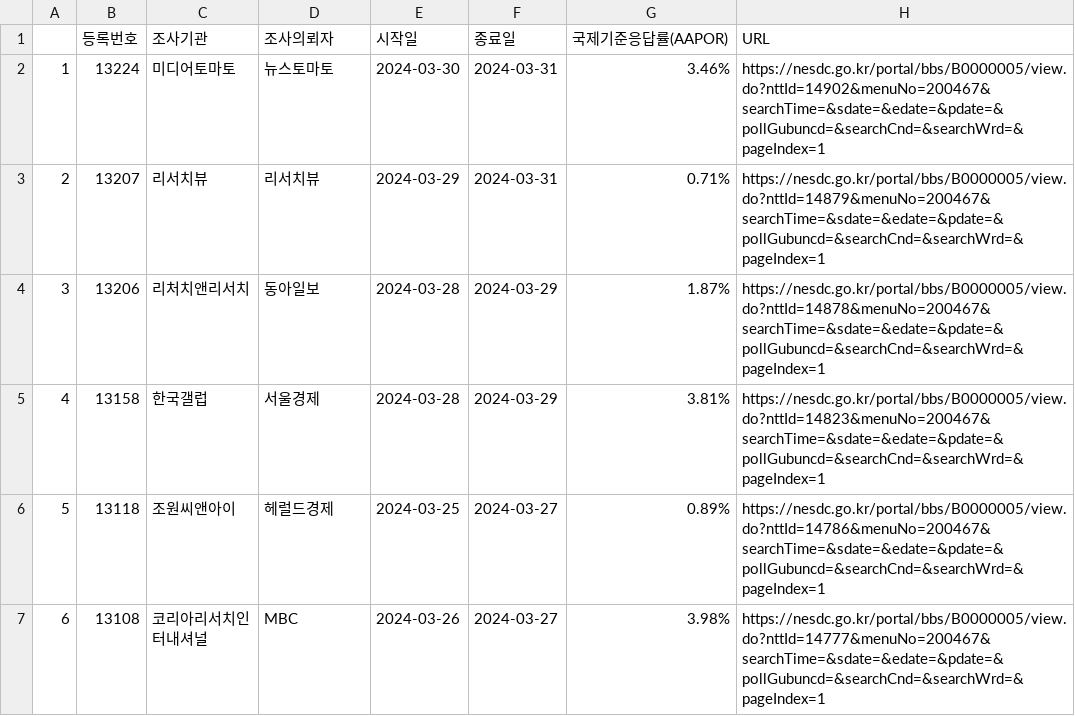
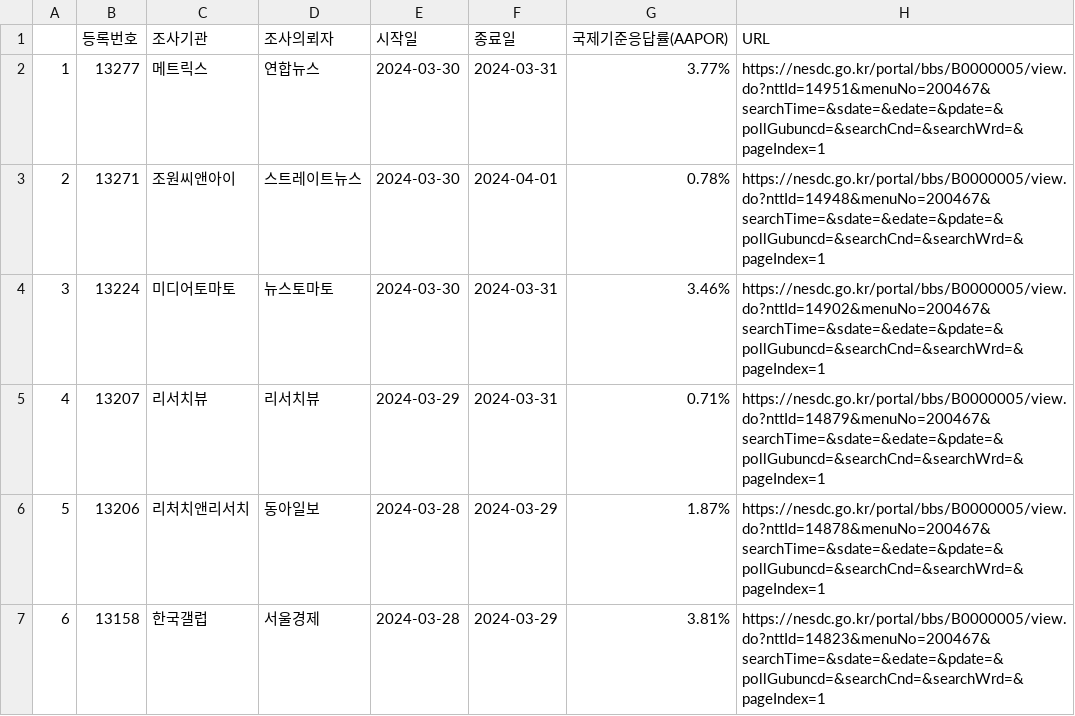
Before and after one commit to scholarsbookcase/naelection2024, a CSV file: IncludedPollsByDate/all_District_2024-04-01_D14.csv, drawn as a sheet; only a part is shown; the shorter side is filled out with more unchanged rows; addresses are those after the commit; the diff names each change by its address in the sheet, - before the commit and + after, or states it on an @@ line.

```diff
--- a/IncludedPollsByDate/all_District_2024-04-01_D14.csv
+++ b/IncludedPollsByDate/all_District_2024-04-01_D14.csv
+row 2: 1 | 13277 | 메트릭스 | 연합뉴스 | 2024-03-30 | 2024-03-31 | 3.77% | https://nesdc.go.kr/portal/bbs/B0000005/view.do?nttId=14951&menuNo=200467&searchTime=&sdate=&edate=&pdate=&pollGubuncd=&searchCnd=&searchWrd=&pageIndex=1
+row 3: 2 | 13271 | 조원씨앤아이 | 스트레이트뉴스 | 2024-03-30 | 2024-04-01 | 0.78% | https://nesdc.go.kr/portal/bbs/B0000005/view.do?nttId=14948&menuNo=200467&searchTime=&sdate=&edate=&pdate=&pollGubuncd=&searchCnd=&searchWrd=&pageIndex=1
@@ column A renumbered from row 4 down @@
```
Also changed, not shown: IncludedPollsByDate/LV_District_2024-04-01_D14.csv, IncludedPollsByDate/LV_PR_2024-03-31_D14.csv, 16 other files.
